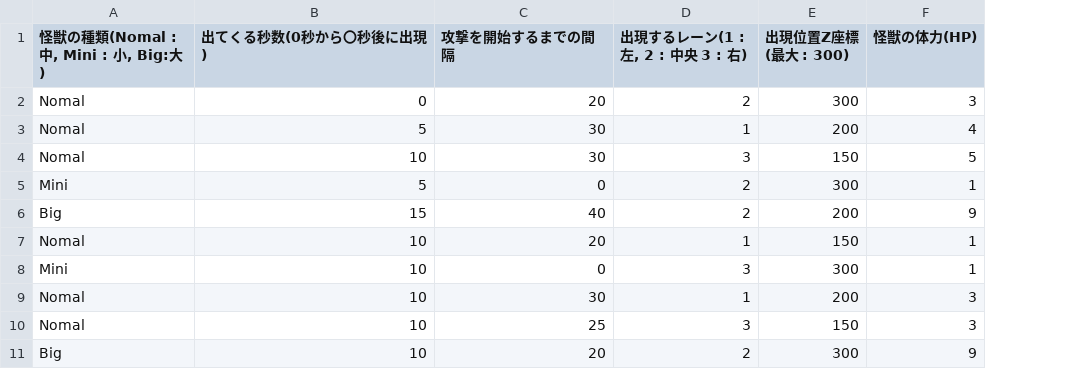
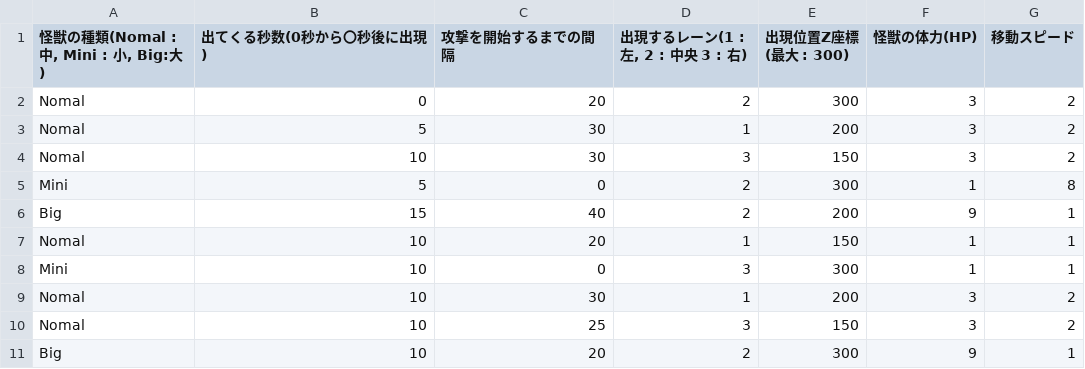
Before and after one commit to Fkky-Fkky/DateApps2023B-Team, a CSV file: DateApps2023/Assets/Resources/CSV/BossSample.csv, drawn as a sheet; the diff names each change by its address in the sheet, - before the commit and + after, or states it on an @@ line.

```diff
--- a/DateApps2023/Assets/Resources/CSV/BossSample.csv
+++ b/DateApps2023/Assets/Resources/CSV/BossSample.csv
+column G (移動スピード), rows 2-11: 2 | 2 | 2 | 8 | 1 | 1 | 1 | 2 | 2 | 1
-F3 (怪獣の体力(HP)): 4
+F3 (怪獣の体力(HP)): 3
-F4 (怪獣の体力(HP)): 5
+F4 (怪獣の体力(HP)): 3
```
Also changed, not shown: 7 other files.
